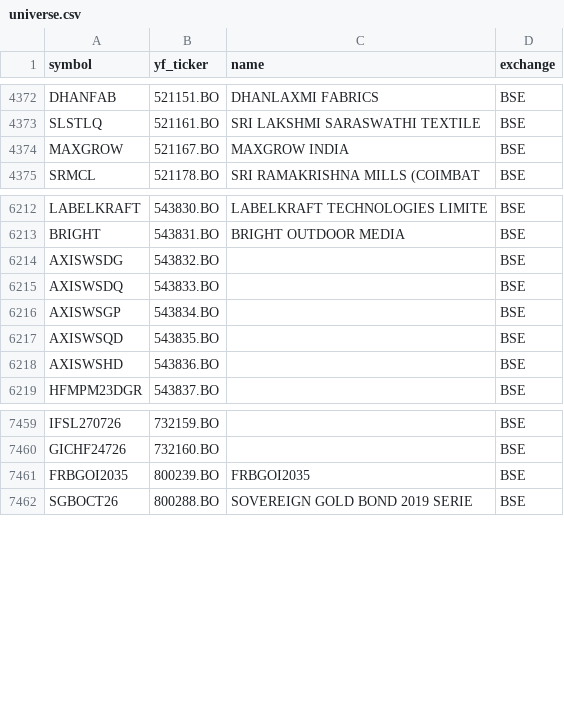
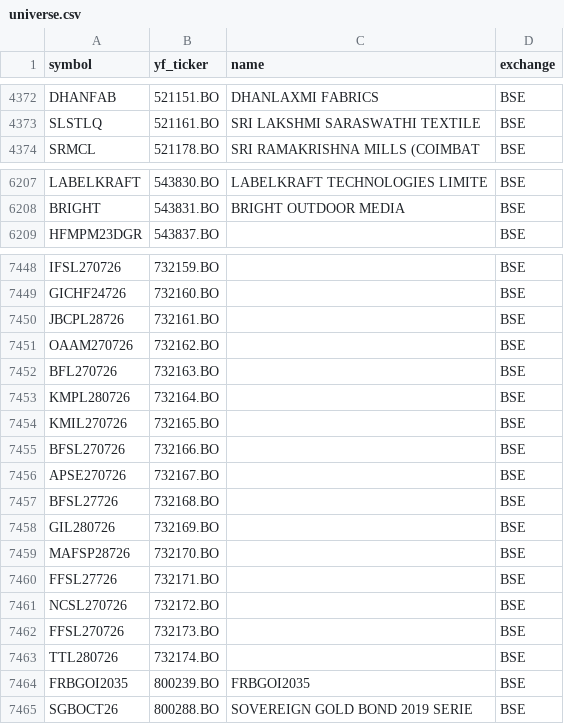
Before and after one commit to Aditya100704/nse-bse-momentum-scanner, a CSV file: data/universe.csv, drawn as a sheet; only a part is shown, gaps mark what is left out; the diff covers the shown part only.

```diff
--- a/data/universe.csv
+++ b/data/universe.csv
@@ -4373,3 +4373,2 @@ DHANFAB,521151.BO,DHANLAXMI FABRICS,BSE
 SLSTLQ,521161.BO,SRI LAKSHMI SARASWATHI TEXTILE,BSE
-MAXGROW,521167.BO,MAXGROW INDIA,BSE
 SRMCL,521178.BO,SRI RAMAKRISHNA MILLS (COIMBAT,BSE
@@ -6213,7 +6208,2 @@ LABELKRAFT,543830.BO,LABELKRAFT TECHNOLOGIES LIMITE,BSE
 BRIGHT,543831.BO,BRIGHT OUTDOOR MEDIA,BSE
-AXISWSDG,543832.BO,,BSE
-AXISWSDQ,543833.BO,,BSE
-AXISWSGP,543834.BO,,BSE
-AXISWSQD,543835.BO,,BSE
-AXISWSHD,543836.BO,,BSE
 HFMPM23DGR,543837.BO,,BSE
@@ -7460,2 +7449,16 @@ IFSL270726,732159.BO,,BSE
 GICHF24726,732160.BO,,BSE
+JBCPL28726,732161.BO,,BSE
+OAAM270726,732162.BO,,BSE
+BFL270726,732163.BO,,BSE
+KMPL280726,732164.BO,,BSE
+KMIL270726,732165.BO,,BSE
+BFSL270726,732166.BO,,BSE
+APSE270726,732167.BO,,BSE
+BFSL27726,732168.BO,,BSE
+GIL280726,732169.BO,,BSE
+MAFSP28726,732170.BO,,BSE
+FFSL27726,732171.BO,,BSE
+NCSL270726,732172.BO,,BSE
+FFSL270726,732173.BO,,BSE
+TTL280726,732174.BO,,BSE
 FRBGOI2035,800239.BO,FRBGOI2035,BSE
```
Also changed, not shown: 7 added rows, 10 removed rows, 1 moved row and 16 edited cells elsewhere in this file, data/scanner_output_us.csv, data/universe_us.csv, 7 other files.
